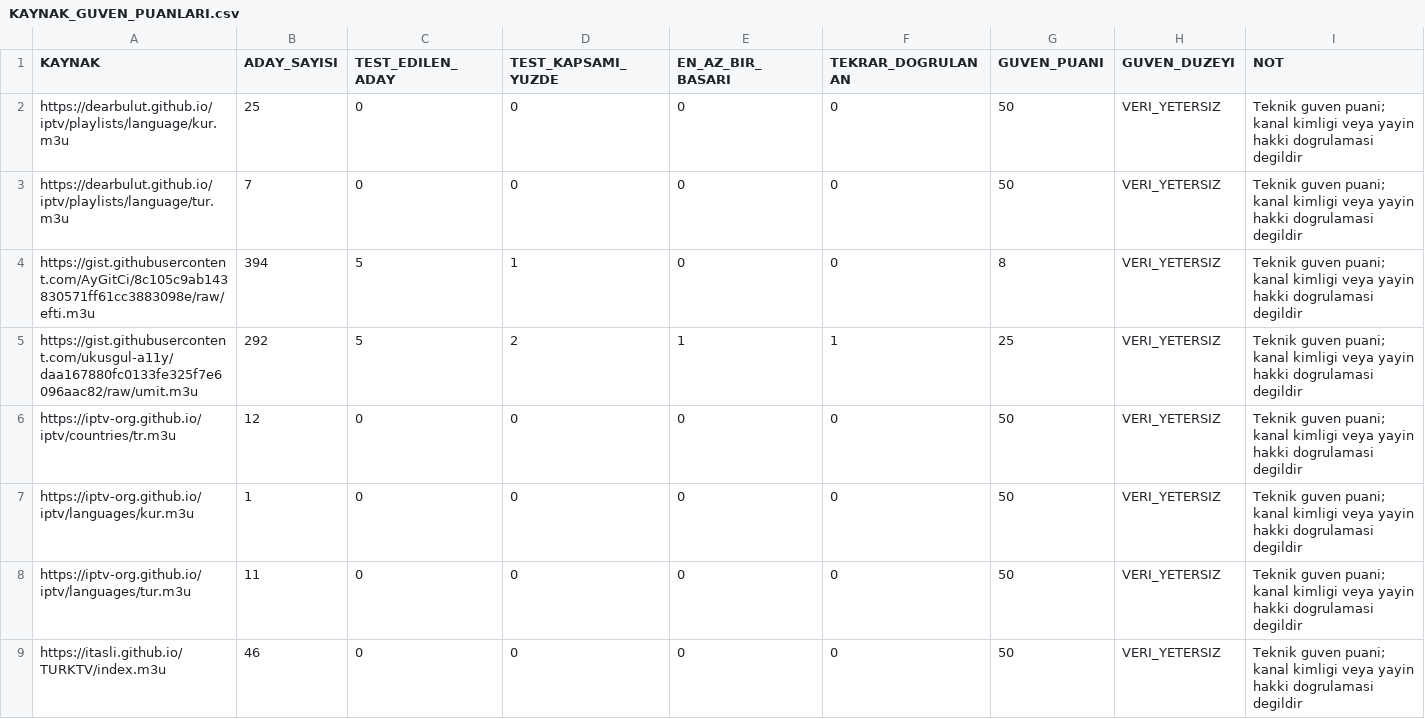
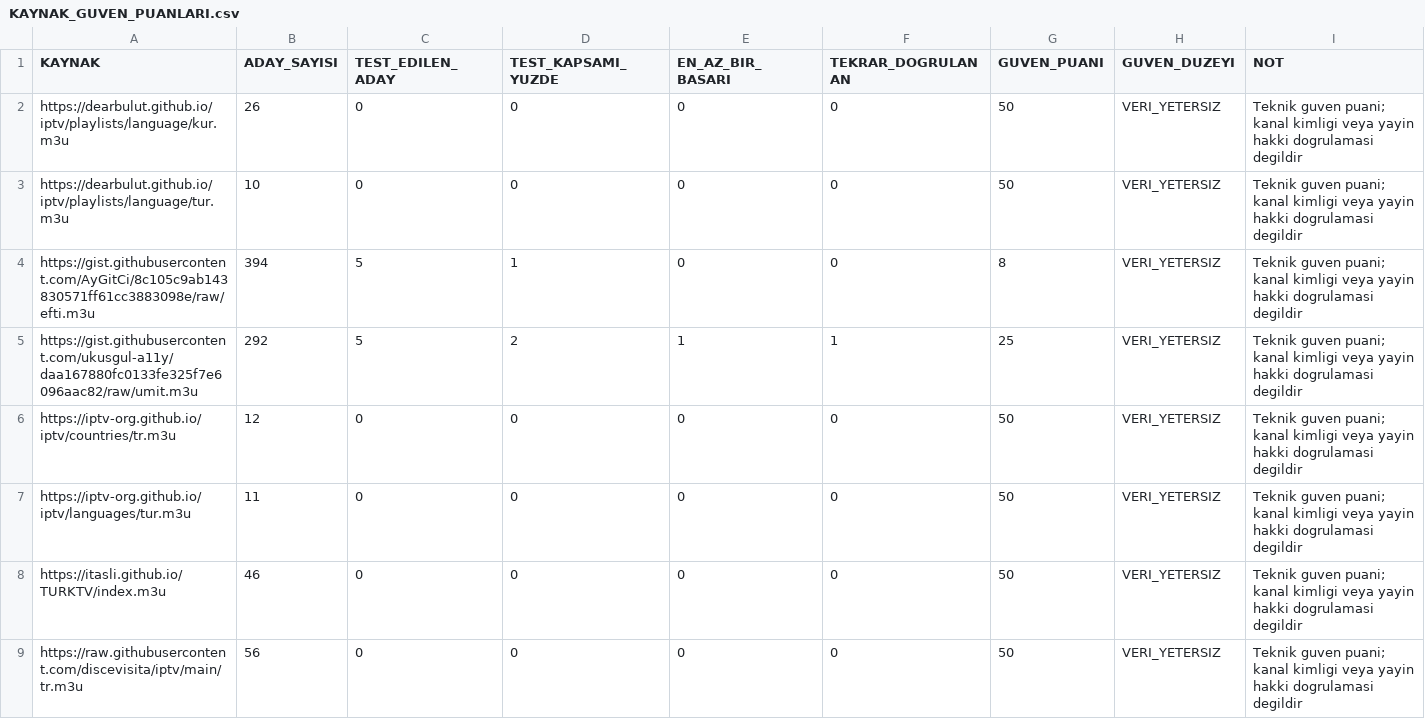
Before and after one commit to Madsc55/madsc-tv, a CSV file: aday_bekletme/KAYNAK_GUVEN_PUANLARI.csv, drawn as a sheet; only a part is shown; the shorter side is filled out with more unchanged rows.

```diff
--- a/aday_bekletme/KAYNAK_GUVEN_PUANLARI.csv
+++ b/aday_bekletme/KAYNAK_GUVEN_PUANLARI.csv
@@ -1,4 +1,4 @@
 KAYNAK,ADAY_SAYISI,TEST_EDILEN_ADAY,TEST_KAPSAMI_YUZDE,EN_AZ_BIR_BASARI,TEKRAR_DOGRULANAN,GUVEN_PUANI,GUVEN_DUZEYI,NOT
-https://dearbulut.github.io/iptv/playlists/language/kur.m3u,25,0,0,0,0,50,VERI_YETERSIZ,Teknik guven puani; kanal kimligi veya yayin hakki dogrulamasi degildir
-https://dearbulut.github.io/iptv/playlists/language/tur.m3u,7,0,0,0,0,50,VERI_YETERSIZ,Teknik guven puani; kanal kimligi veya yayin hakki dogrulamasi degildir
+https://dearbulut.github.io/iptv/playlists/language/kur.m3u,26,0,0,0,0,50,VERI_YETERSIZ,Teknik guven puani; kanal kimligi veya yayin hakki dogrulamasi degildir
+https://dearbulut.github.io/iptv/playlists/language/tur.m3u,10,0,0,0,0,50,VERI_YETERSIZ,Teknik guven puani; kanal kimligi veya yayin hakki dogrulamasi degildir
 https://gist.githubusercontent.com/AyGitCi/8c105c9ab143830571ff61cc3883098e/raw/efti.m3u,394,5,1,0,0,8,VERI_YETERSIZ,Teknik guven puani; kanal kimligi veya yayin hakki dogrulamasi degildir
@@ -6,3 +6,2 @@ https://gist.githubusercontent.com/ukusgul-a11y/daa167880fc0133fe325f7e6096aac82
 https://iptv-org.github.io/iptv/countries/tr.m3u,12,0,0,0,0,50,VERI_YETERSIZ,Teknik guven puani; kanal kimligi veya yayin hakki dogrulamasi degildir
-https://iptv-org.github.io/iptv/languages/kur.m3u,1,0,0,0,0,50,VERI_YETERSIZ,Teknik guven puani; kanal kimligi veya yayin hakki dogrulamasi degildir
 https://iptv-org.github.io/iptv/languages/tur.m3u,11,0,0,0,0,50,VERI_YETERSIZ,Teknik guven puani; kanal kimligi veya yayin hakki dogrulamasi degildir
```
Also changed, not shown: aday_bekletme/ADAY_DURUM_RAPORU.csv, aday_bekletme/TEKRAR_EDEN_ADAYLAR.csv, 2 other files.
